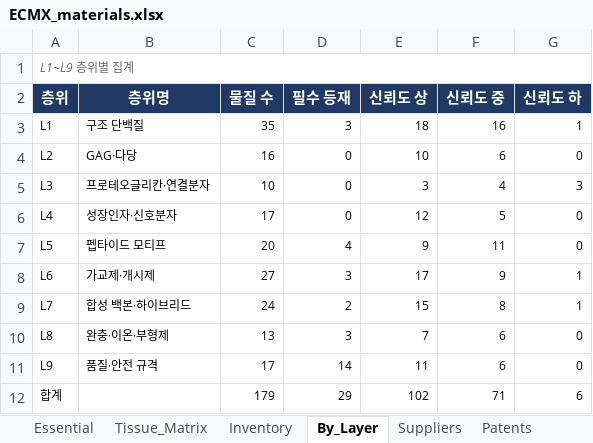
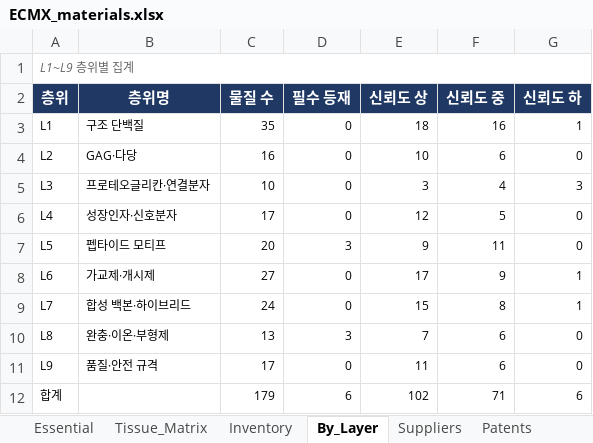
Before and after one commit to claudelgchem-rgb/220914_ECM-Oragnoid, an Excel workbook: ECMX/ECMX_materials.xlsx, sheet By_Layer, drawn as a sheet; values as stored, in another font and other column widths than the file's, no borders; the diff names each change by its address in the sheet, - before the commit and + after, or states it on an @@ line.

```diff
--- a/ECMX/ECMX_materials.xlsx (sheet By_Layer)
+++ b/ECMX/ECMX_materials.xlsx (sheet By_Layer)
-D3 (필수 등재): 3
+D3 (필수 등재): 0
-D7 (필수 등재): 4
+D7 (필수 등재): 3
-D8 (필수 등재): 3
+D8 (필수 등재): 0
-D9 (필수 등재): 2
+D9 (필수 등재): 0
-D11 (필수 등재): 14
+D11 (필수 등재): 0
-D12 (필수 등재): 29
+D12 (필수 등재): 6
```
Also changed, not shown: sheet Inventory, sheet Confidence, sheet Evidence, sheet Patents, sheet Essential, 16 other files.
